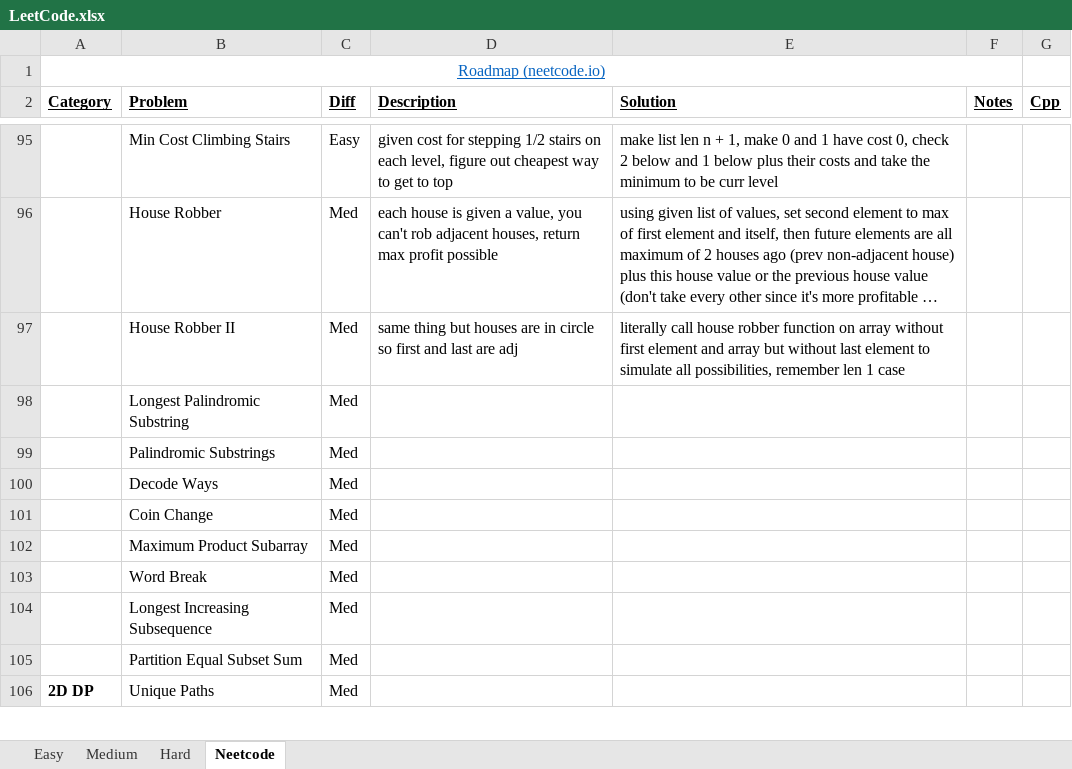
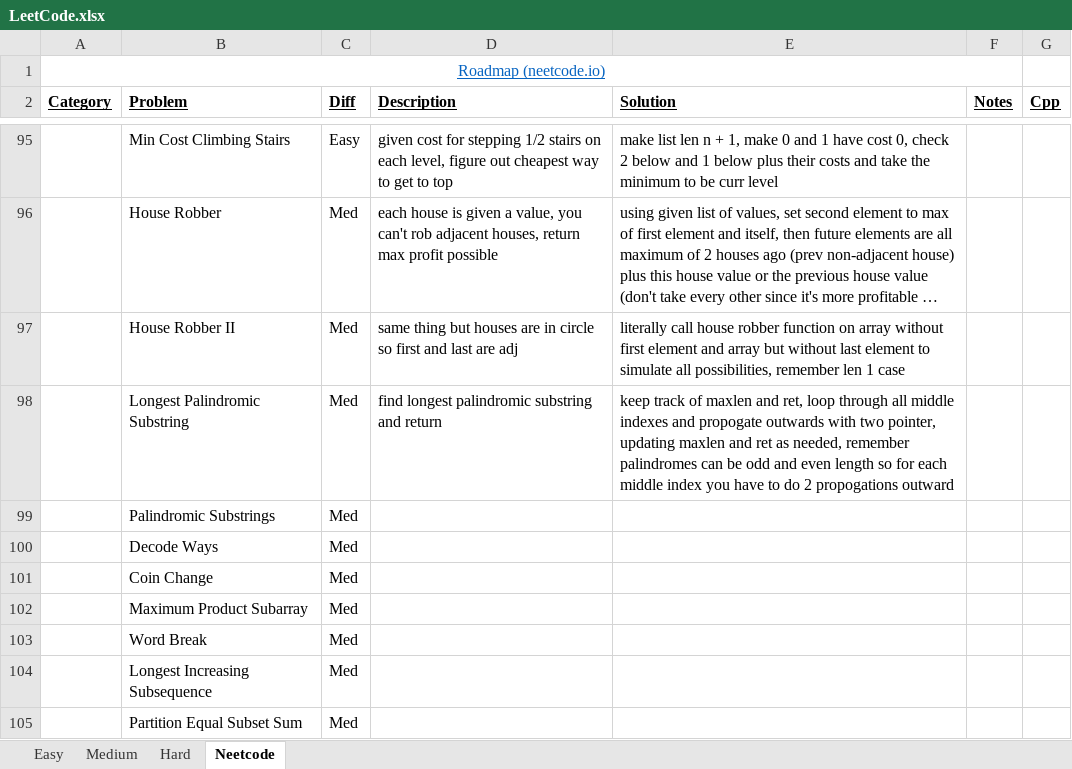
Before and after one commit to eric-zzhou/LeetcodeGrind, an Excel workbook: LeetCode.xlsx, sheet Neetcode, drawn as a sheet; only a part is shown, gaps mark what is left out; the shorter side is filled out with more unchanged rows; long unchanged cells end in …; values as stored, in another font and other column widths than the file's, no borders; conditional formats not drawn; the diff names each change by its address in the sheet, - before the commit and + after, or states it on an @@ line.

Commit message:
Finished longest palindrome substring

```diff
--- a/LeetCode.xlsx (sheet Neetcode)
+++ b/LeetCode.xlsx (sheet Neetcode)
-D98 (Description): (empty)
+D98 (Description): find longest palindromic substring and return
-E98 (Solution): (empty)
+E98 (Solution): keep track of maxlen and ret, loop through all middle indexes and propogate outwards with two pointer, updating maxlen and ret as needed, remember palindromes can be odd and even length so for each middle index you have to do 2 propogations outward
```
Also changed, not shown: 2 other files.
